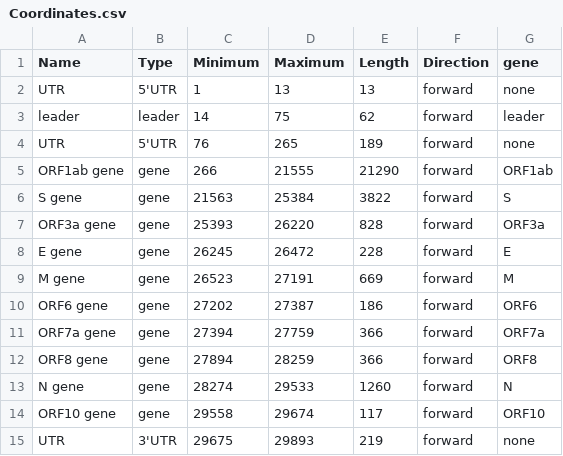
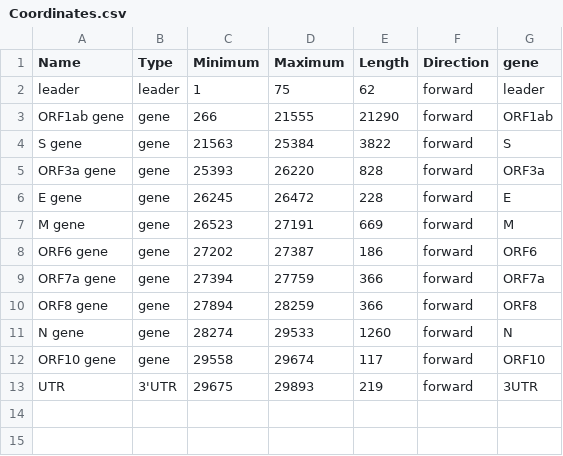
Before and after one commit to lachlancoin/npTranscript, a CSV file: data/SARS-Cov2/Coordinates.csv, drawn as a sheet.

Commit message:
update coordinates

```diff
--- a/data/SARS-Cov2/Coordinates.csv
+++ b/data/SARS-Cov2/Coordinates.csv
@@ -1,5 +1,3 @@
 Name,Type,Minimum,Maximum,Length,Direction,gene
-UTR,5'UTR,1,13,13,forward,none
-leader,leader,14,75,62,forward,leader
-UTR,5'UTR,76,265,189,forward,none
+leader,leader,1,75,62,forward,leader
 ORF1ab gene,gene,266,21555,21290,forward,ORF1ab
@@ -14,2 +12,2 @@ N gene,gene,28274,29533,1260,forward,N
 ORF10 gene,gene,29558,29674,117,forward,ORF10
-UTR,3'UTR,29675,29893,219,forward,none
+UTR,3'UTR,29675,29893,219,forward,3UTR
```
